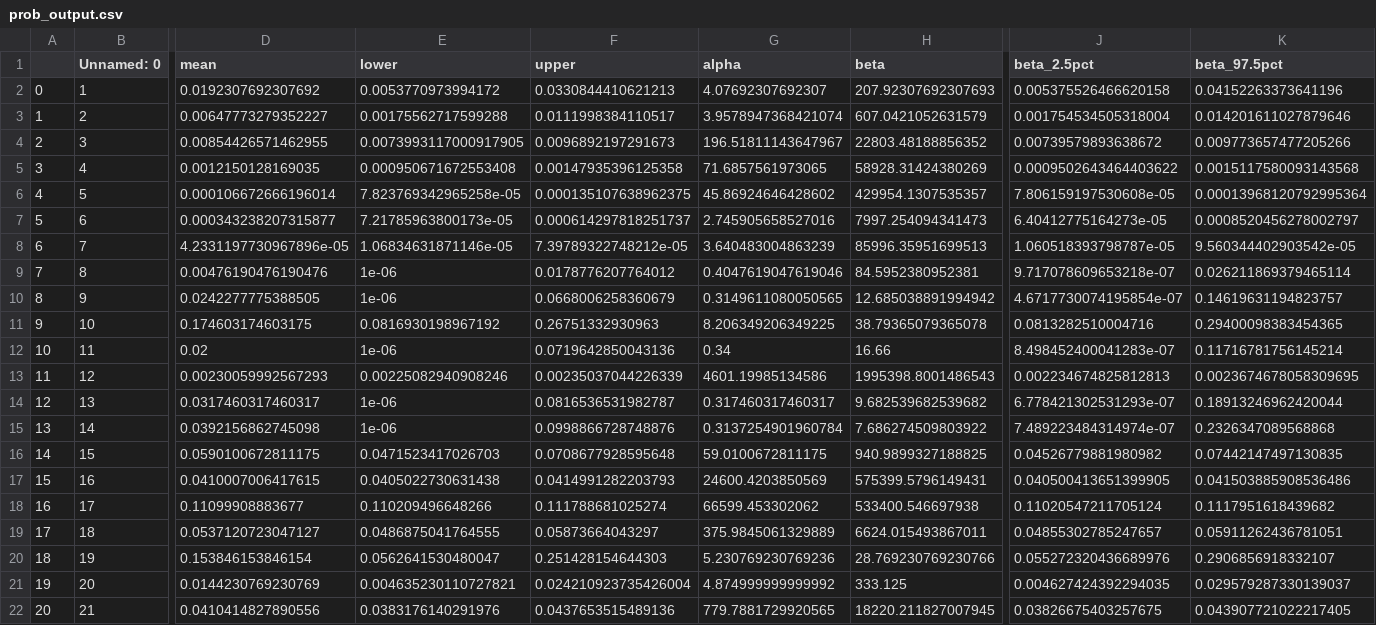
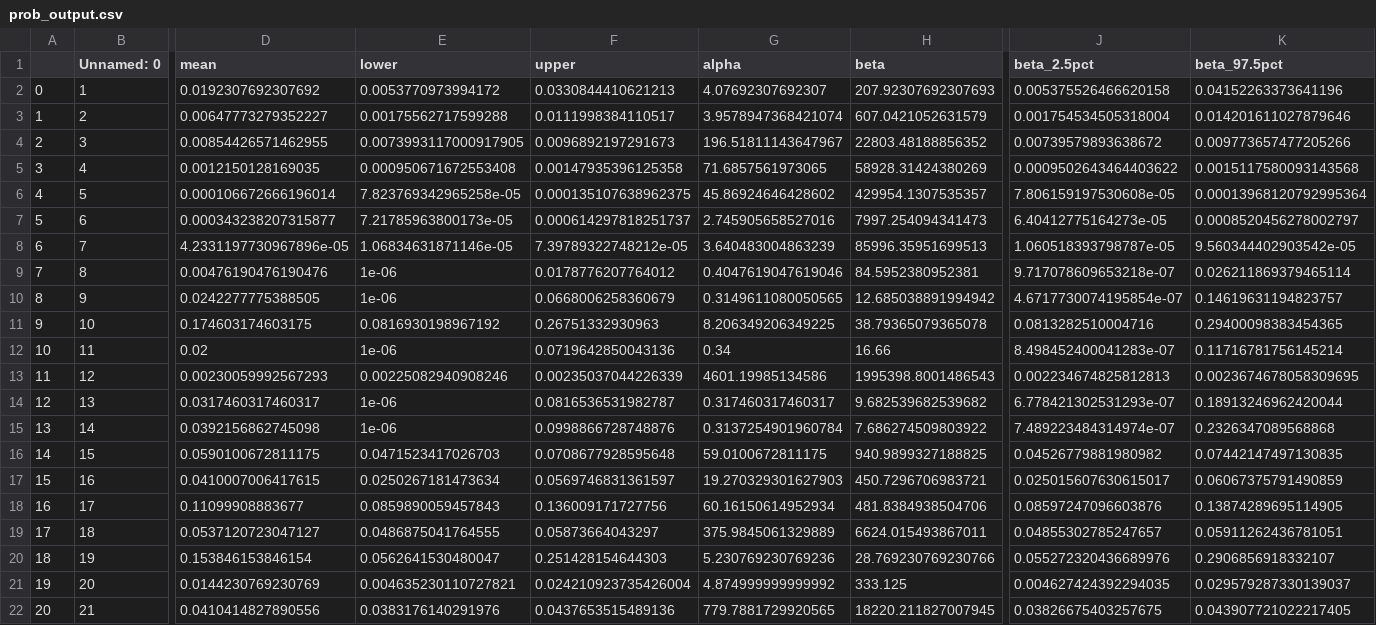
Before and after one commit to guanzgrace/cea-eos, a CSV file: Data/prob_output.csv, drawn as a sheet; only a part is shown, gaps mark what is left out; the diff names each change by its address in the sheet, - before the commit and + after, or states it on an @@ line.

```diff
--- a/Data/prob_output.csv
+++ b/Data/prob_output.csv
-E17 (lower): 0.0405022730631438
+E17 (lower): 0.0250267181473634
-F17 (upper): 0.0414991282203793
+F17 (upper): 0.0569746831361597
-G17 (alpha): 24600.4203850569
+G17 (alpha): 19.270329301627903
-H17 (beta): 575399.5796149431
+H17 (beta): 450.7296706983721
-J17 (beta_2.5pct): 0.040500413651399905
+J17 (beta_2.5pct): 0.025015607630615017
-K17 (beta_97.5pct): 0.041503885908536486
+K17 (beta_97.5pct): 0.06067375791490859
-E18 (lower): 0.110209496648266
+E18 (lower): 0.0859890059457843
-F18 (upper): 0.111788681025274
+F18 (upper): 0.136009171727756
-G18 (alpha): 66599.453302062
+G18 (alpha): 60.16150614952934
-H18 (beta): 533400.546697938
+H18 (beta): 481.8384938504706
-J18 (beta_2.5pct): 0.11020547211705124
+J18 (beta_2.5pct): 0.08597247096603876
-K18 (beta_97.5pct): 0.1117951618439682
+K18 (beta_97.5pct): 0.13874289695114905
```
Also changed, not shown: Data/OSA_data/1IncidenceCost.csv, Data/OSA_data/osa.csv, 34 other files.
